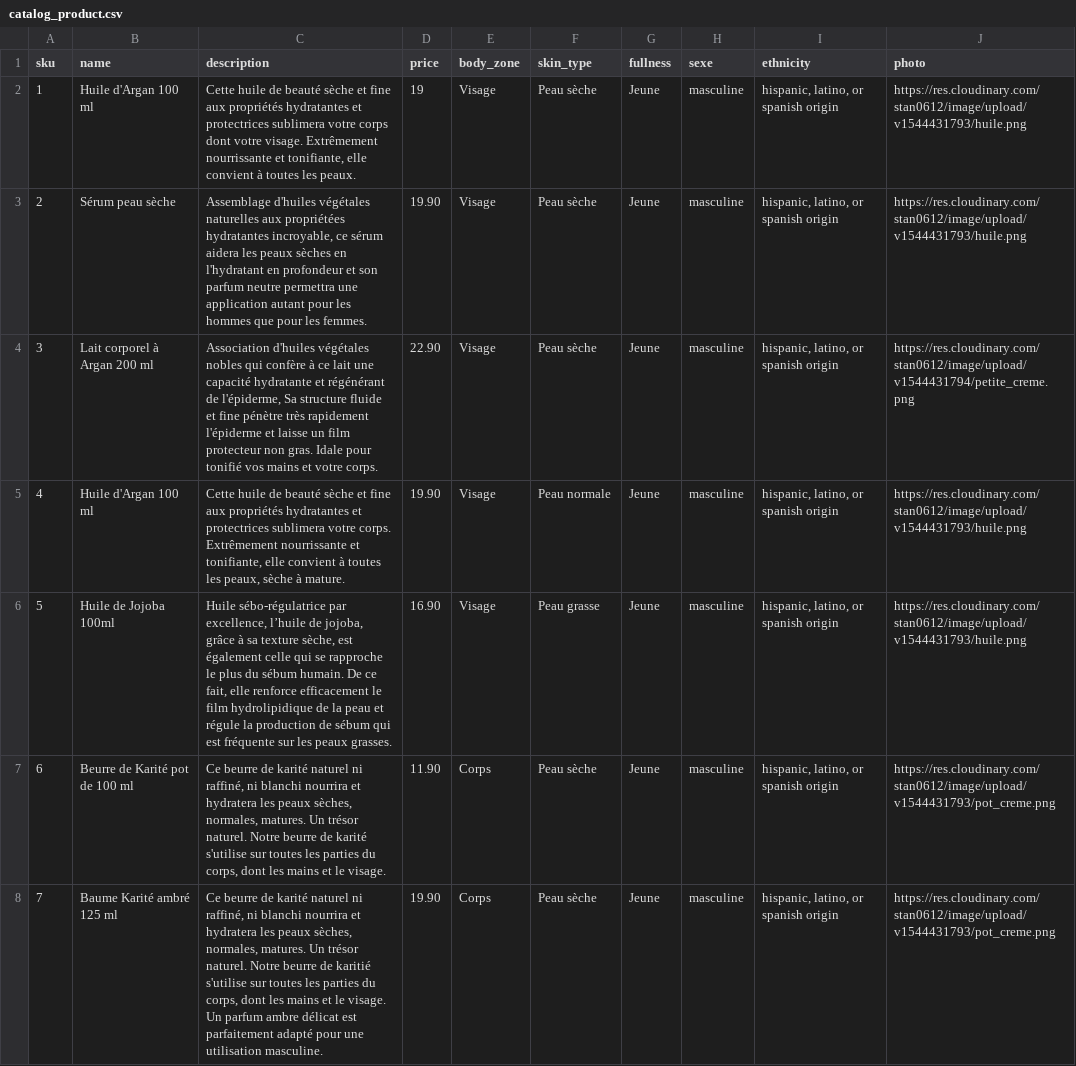
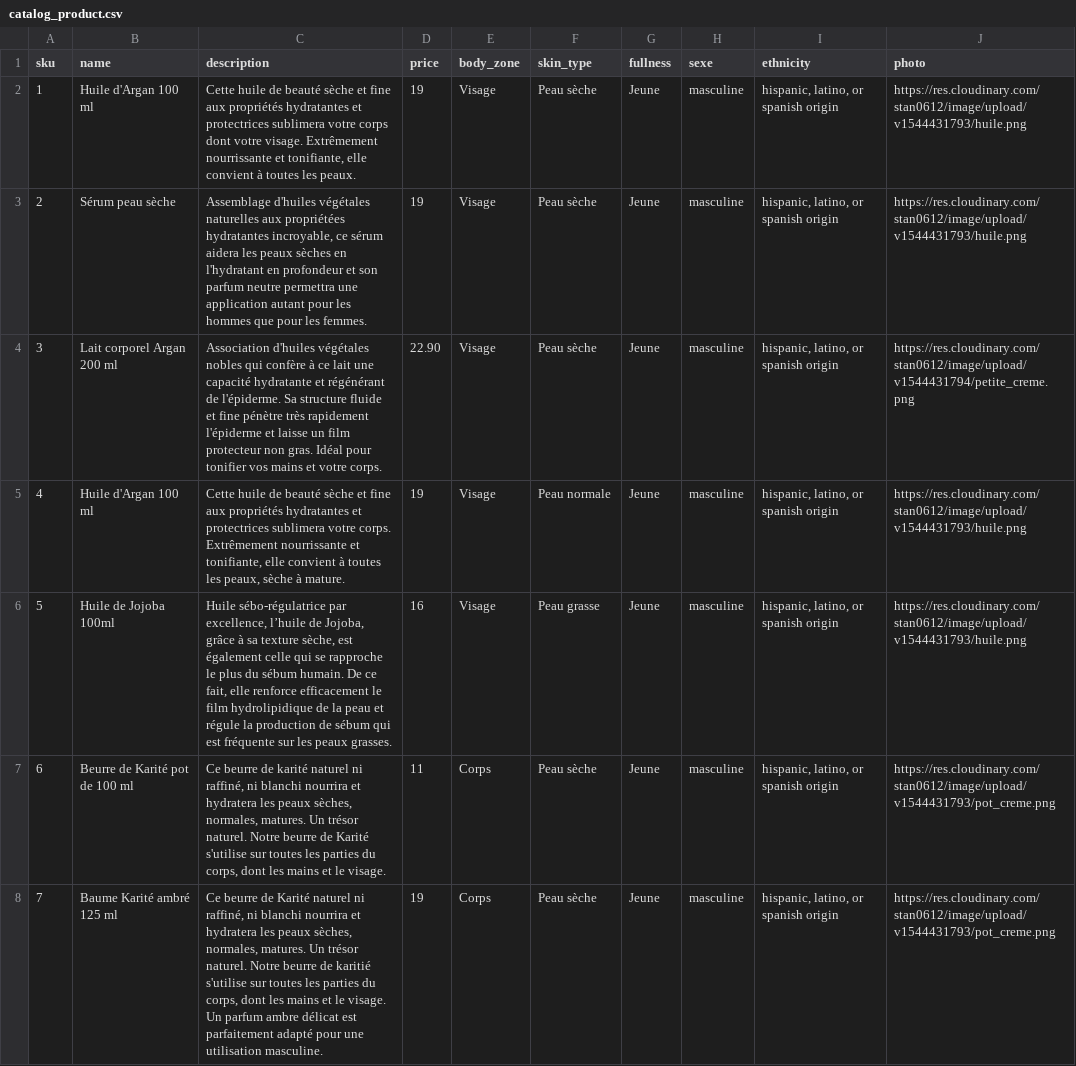
Before and after one commit to Karimdaikhi/leveildudesert, a CSV file: catalog_product.csv, drawn as a sheet; only a part is shown; the diff covers the shown part only.

Commit message:
csv

```diff
--- a/catalog_product.csv
+++ b/catalog_product.csv
@@ -2,7 +2,7 @@ sku|name|description|price|body_zone|skin_type|fullness|sexe|ethnicity|photo
 1|Huile d'Argan 100 ml|"Cette huile de beauté sèche et fine aux propriétés hydratantes et protectrices sublimera votre corps dont votre visage. Extrêmement nourrissante et tonifiante, elle convient à toutes les peaux."|19|Visage|Peau sèche|Jeune|masculine|hispanic, latino, or spanish origin|https://res.cloudinary.com/stan0612/image/upload/v1544431793/huile.png
-2|Sérum peau sèche|Assemblage d'huiles végétales naturelles aux propriétées hydratantes incroyable, ce sérum aidera les peaux sèches en l'hydratant en profondeur et son parfum neutre permettra une application autant pour les hommes que pour les femmes.|19.90|Visage|Peau sèche|Jeune|masculine|hispanic, latino, or spanish origin|https://res.cloudinary.com/stan0612/image/upload/v1544431793/huile.png
-3|Lait corporel à Argan 200 ml|Association d'huiles végétales nobles qui confère à ce lait une capacité hydratante et régénérant de l'épiderme, Sa structure fluide et fine pénètre très rapidement l'épiderme et laisse un film protecteur non gras. Idale pour tonifié vos mains et votre corps.|22.90|Visage|Peau sèche|Jeune|masculine|hispanic, latino, or spanish origin|https://res.cloudinary.com/stan0612/image/upload/v1544431794/petite_creme.png
-4|Huile d'Argan 100 ml|"Cette huile de beauté sèche et  fine aux propriétés hydratantes et protectrices sublimera votre corps. Extrêmement nourrissante et tonifiante, elle convient à toutes les peaux, sèche à mature."|19.90|Visage|Peau normale|Jeune|masculine|hispanic, latino, or spanish origin|https://res.cloudinary.com/stan0612/image/upload/v1544431793/huile.png
-5|Huile de Jojoba 100ml|Huile sébo-régulatrice par excellence, l’huile de jojoba, grâce à sa texture sèche, est également celle qui se rapproche le plus du sébum humain. De ce fait, elle renforce efficacement le film hydrolipidique de la peau et régule la production de sébum qui est fréquente sur les peaux grasses.|16.90|Visage|Peau grasse|Jeune|masculine|hispanic, latino, or spanish origin|https://res.cloudinary.com/stan0612/image/upload/v1544431793/huile.png
-6|Beurre de Karité pot de 100 ml|Ce beurre de karité naturel ni raffiné, ni blanchi nourrira et hydratera les peaux sèches, normales, matures. Un trésor naturel. Notre beurre de karité s'utilise sur toutes les parties du corps, dont les mains et le visage.|11.90|Corps|Peau sèche|Jeune|masculine|hispanic, latino, or spanish origin|https://res.cloudinary.com/stan0612/image/upload/v1544431793/pot_creme.png
-7|Baume Karité ambré 125 ml|Ce beurre de karité naturel ni raffiné, ni blanchi nourrira et hydratera les peaux sèches, normales, matures. Un trésor naturel. Notre beurre de karitié s'utilise sur toutes les parties du corps, dont les mains et le visage. Un parfum ambre délicat est parfaitement adapté pour une utilisation masculine.|19.90|Corps|Peau sèche|Jeune|masculine|hispanic, latino, or spanish origin|https://res.cloudinary.com/stan0612/image/upload/v1544431793/pot_creme.png
+2|Sérum peau sèche|Assemblage d'huiles végétales naturelles aux propriétées hydratantes incroyable, ce sérum aidera les peaux sèches en l'hydratant en profondeur et son parfum neutre permettra une application autant pour les hommes que pour les femmes.|19|Visage|Peau sèche|Jeune|masculine|hispanic, latino, or spanish origin|https://res.cloudinary.com/stan0612/image/upload/v1544431793/huile.png
+3|Lait corporel Argan 200 ml|Association d'huiles végétales nobles qui confère à ce lait une capacité hydratante et régénérant de l'épiderme. Sa structure fluide et fine pénètre très rapidement l'épiderme et laisse un film protecteur non gras. Idéal pour tonifier vos mains et votre corps.|22.90|Visage|Peau sèche|Jeune|masculine|hispanic, latino, or spanish origin|https://res.cloudinary.com/stan0612/image/upload/v1544431794/petite_creme.png
+4|Huile d'Argan 100 ml|Cette huile de beauté sèche et fine aux propriétés hydratantes et protectrices sublimera votre corps. Extrêmement nourrissante et tonifiante, elle convient à toutes les peaux, sèche à mature.|19|Visage|Peau normale|Jeune|masculine|hispanic, latino, or spanish origin|https://res.cloudinary.com/stan0612/image/upload/v1544431793/huile.png
+5|Huile de Jojoba 100ml|Huile sébo-régulatrice par excellence, l’huile de Jojoba, grâce à sa texture sèche, est également celle qui se rapproche le plus du sébum humain. De ce fait, elle renforce efficacement le film hydrolipidique de la peau et régule la production de sébum qui est fréquente sur les peaux grasses.|16|Visage|Peau grasse|Jeune|masculine|hispanic, latino, or spanish origin|https://res.cloudinary.com/stan0612/image/upload/v1544431793/huile.png
+6|Beurre de Karité pot de 100 ml|Ce beurre de karité naturel ni raffiné, ni blanchi nourrira et hydratera les peaux sèches, normales, matures. Un trésor naturel. Notre beurre de Karité s'utilise sur toutes les parties du corps, dont les mains et le visage.|11|Corps|Peau sèche|Jeune|masculine|hispanic, latino, or spanish origin|https://res.cloudinary.com/stan0612/image/upload/v1544431793/pot_creme.png
+7|Baume Karité ambré 125 ml|Ce beurre de Karité naturel ni raffiné, ni blanchi nourrira et hydratera les peaux sèches, normales, matures. Un trésor naturel. Notre beurre de karitié s'utilise sur toutes les parties du corps, dont les mains et le visage. Un parfum ambre délicat est parfaitement adapté pour une utilisation masculine.|19|Corps|Peau sèche|Jeune|masculine|hispanic, latino, or spanish origin|https://res.cloudinary.com/stan0612/image/upload/v1544431793/pot_creme.png
```
Also changed, not shown: 21 edited cells elsewhere in this file.
